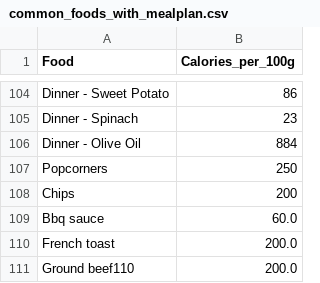
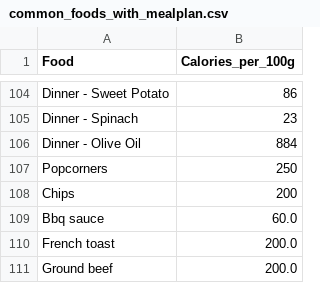
Before and after one commit to BenjaminS-BYU/CSE111, a CSV file: Week6/Final_assignment_MILESTONE/common_foods_with_mealplan.csv, drawn as a sheet; only a part is shown, gaps mark what is left out.

```diff
--- a/Week6/Final_assignment_MILESTONE/common_foods_with_mealplan.csv
+++ b/Week6/Final_assignment_MILESTONE/common_foods_with_mealplan.csv
@@ -110,2 +110,2 @@ Bbq sauce, 60.0
 French toast, 200.0
-Ground beef110,200.0
+Ground beef,200.0
```
Also changed, not shown: 1 other file.
